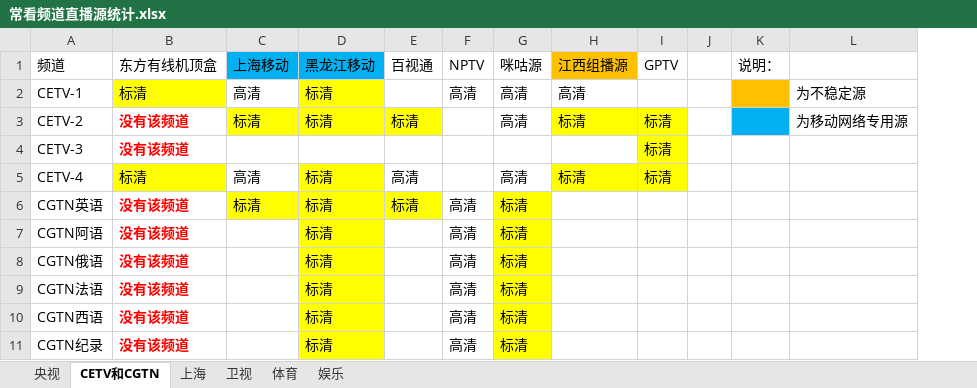
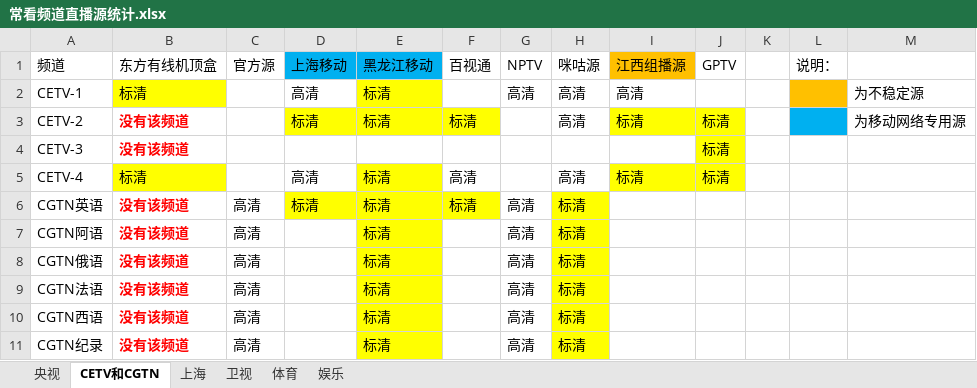
Before and after one commit to Alonso0729/Television, an Excel workbook: 直播源汇总文档/其他文档/常看频道直播源统计.xlsx, sheet CETV和CGTN, drawn as a sheet; values as stored, in another font and other column widths than the file's, no borders; the diff names each change by its address in the sheet, - before the commit and + after, or states it on an @@ line.

```diff
--- a/直播源汇总文档/其他文档/常看频道直播源统计.xlsx (sheet CETV和CGTN)
+++ b/直播源汇总文档/其他文档/常看频道直播源统计.xlsx (sheet CETV和CGTN)
+column C (官方源), rows 6-11: all 高清
```
Also changed, not shown: 直播源汇总文档/其他文档/脚本汇总统计.xlsx, 2 other files.
